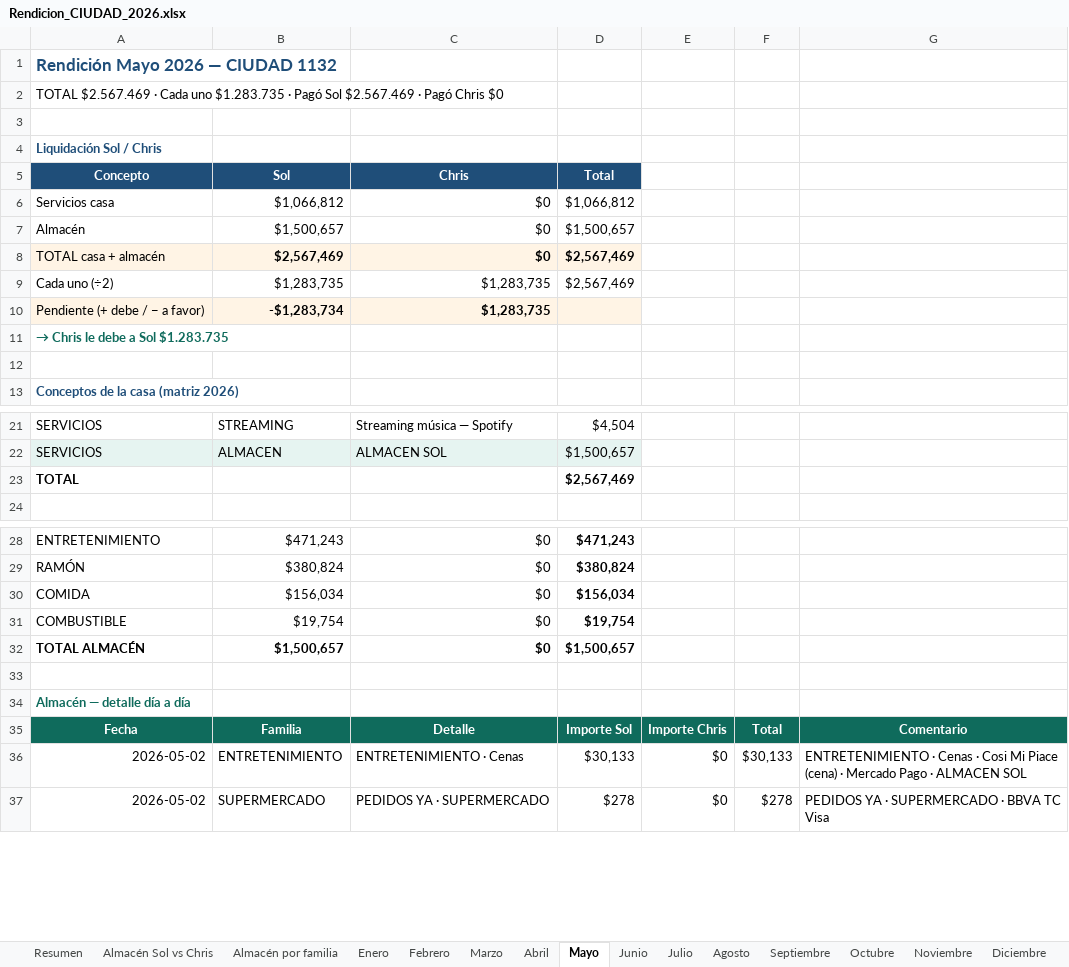
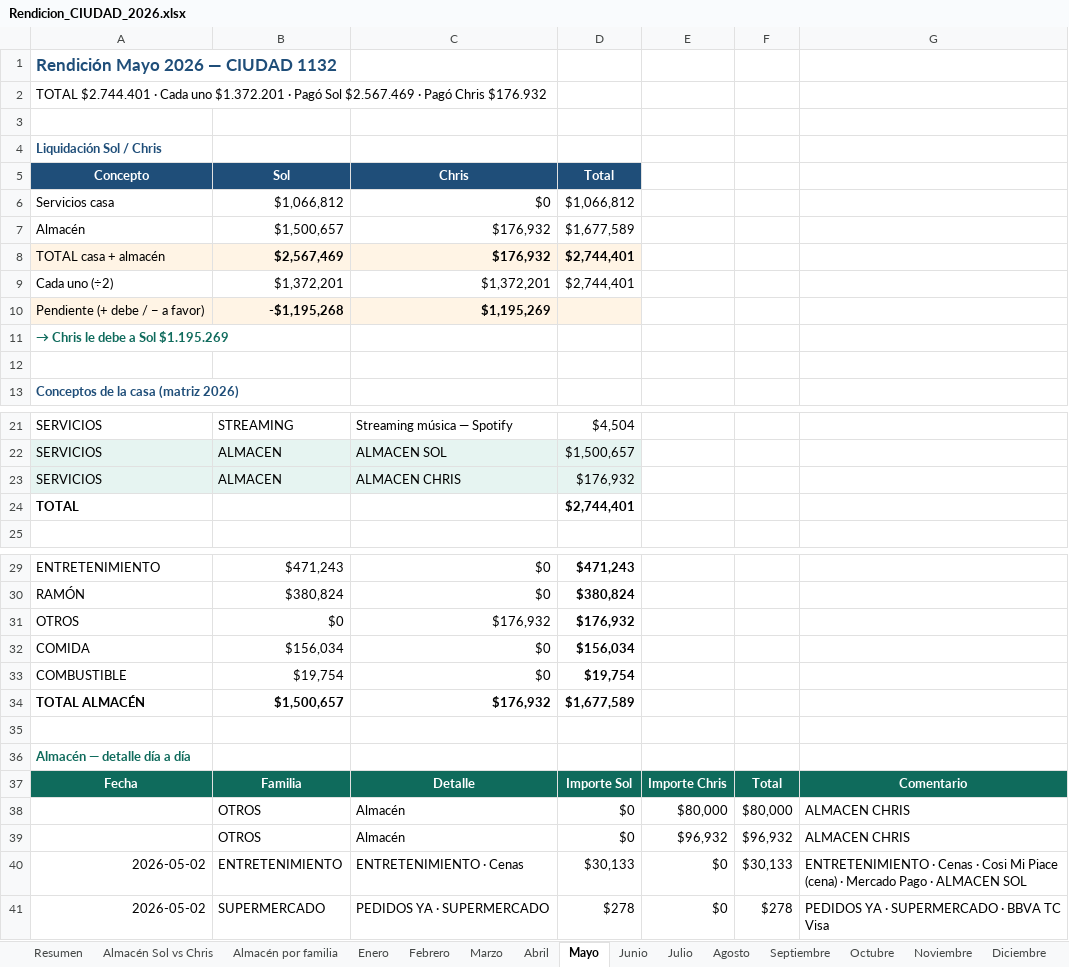
Before and after one commit to solzito148/budget, an Excel workbook: CIUDAD/Rendicion_CIUDAD_2026.xlsx, sheet Mayo, drawn as a sheet; only a part is shown, gaps mark what is left out; values as stored, in another font and other column widths than the file's, no borders; removed rows and columns are numbered as before the commit, all else as after; the diff names each change by its address in the sheet, - before the commit and + after, or states it on an @@ line.

```diff
--- a/CIUDAD/Rendicion_CIUDAD_2026.xlsx (sheet Mayo)
+++ b/CIUDAD/Rendicion_CIUDAD_2026.xlsx (sheet Mayo)
-A2: TOTAL $2.567.469 · Cada uno $1.283.735 · Pagó Sol $2.567.469 · Pagó Chris $0
+A2: TOTAL $2.744.401 · Cada uno $1.372.201 · Pagó Sol $2.567.469 · Pagó Chris $176.932
-C7:C8: $0
+C7:C8: $176,932
-D7: $1,500,657
+D7: $1,677,589
-D8: $2,567,469
+D8: $2,744,401
-row 9: Cada uno (÷2) | $1,283,735 | $1,283,735 | $2,567,469
+row 9: Cada uno (÷2) | $1,372,201 | $1,372,201 | $2,744,401
-B10: -$1,283,734
+B10: -$1,195,268
-C10: $1,283,735
+C10: $1,195,269
-A11: → Chris le debe a Sol $1.283.735
+A11: → Chris le debe a Sol $1.195.269
+row 23: SERVICIOS | ALMACEN | ALMACEN CHRIS | $176,932
-D24: $2,567,469
+D24: $2,744,401
+row 31: OTROS | $0 | $176,932 | $176,932
-C34: $0
+C34: $176,932
-D34: $1,500,657
+D34: $1,677,589
+row 38:  | OTROS | Almacén | $0 | $80,000 | $80,000 | ALMACEN CHRIS
+row 39:  | OTROS | Almacén | $0 | $96,932 | $96,932 | ALMACEN CHRIS
```
Also changed, not shown: sheet Julio, sheet Junio, sheet Resumen, sheet Almacén por familia, sheet Almacén Sol vs Chris, CIUDAD/Gastos_CIUDAD_1132_2026.xlsx, 2 other files.
